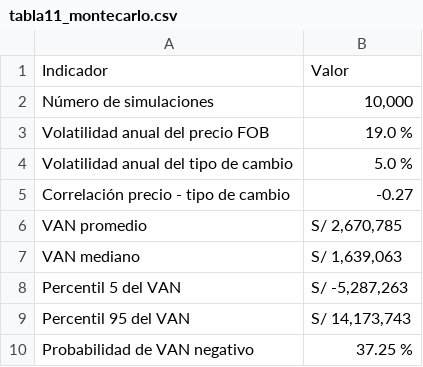
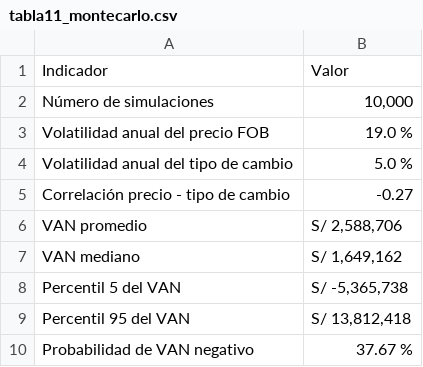
Before and after one commit to XiomaraMilagrosTurinMerma/finanzas1-tema52-flujo-caja-van-agroexportador, a CSV file: salidas/tabla11_montecarlo.csv, drawn as a sheet.

Commit message:
Semilla del Monte Carlo = 4 ultimos digitos del codigo (0535)

```diff
--- a/salidas/tabla11_montecarlo.csv
+++ b/salidas/tabla11_montecarlo.csv
@@ -5,6 +5,6 @@ Volatilidad anual del tipo de cambio,5.0 %
 Correlación precio - tipo de cambio,-0.27
-VAN promedio,"S/ 2,670,785"
-VAN mediano,"S/ 1,639,063"
-Percentil 5 del VAN,"S/ -5,287,263"
-Percentil 95 del VAN,"S/ 14,173,743"
-Probabilidad de VAN negativo,37.25 %
+VAN promedio,"S/ 2,588,706"
+VAN mediano,"S/ 1,649,162"
+Percentil 5 del VAN,"S/ -5,365,738"
+Percentil 95 del VAN,"S/ 13,812,418"
+Probabilidad de VAN negativo,37.67 %
```
Also changed, not shown: 16 other files.
